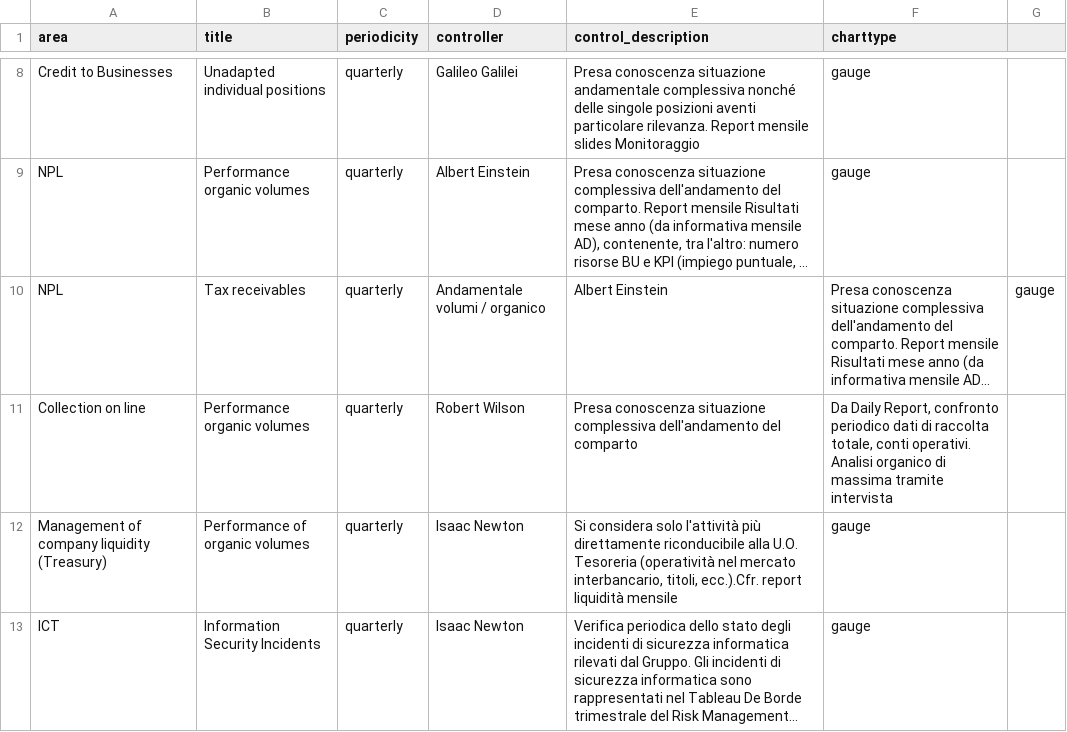
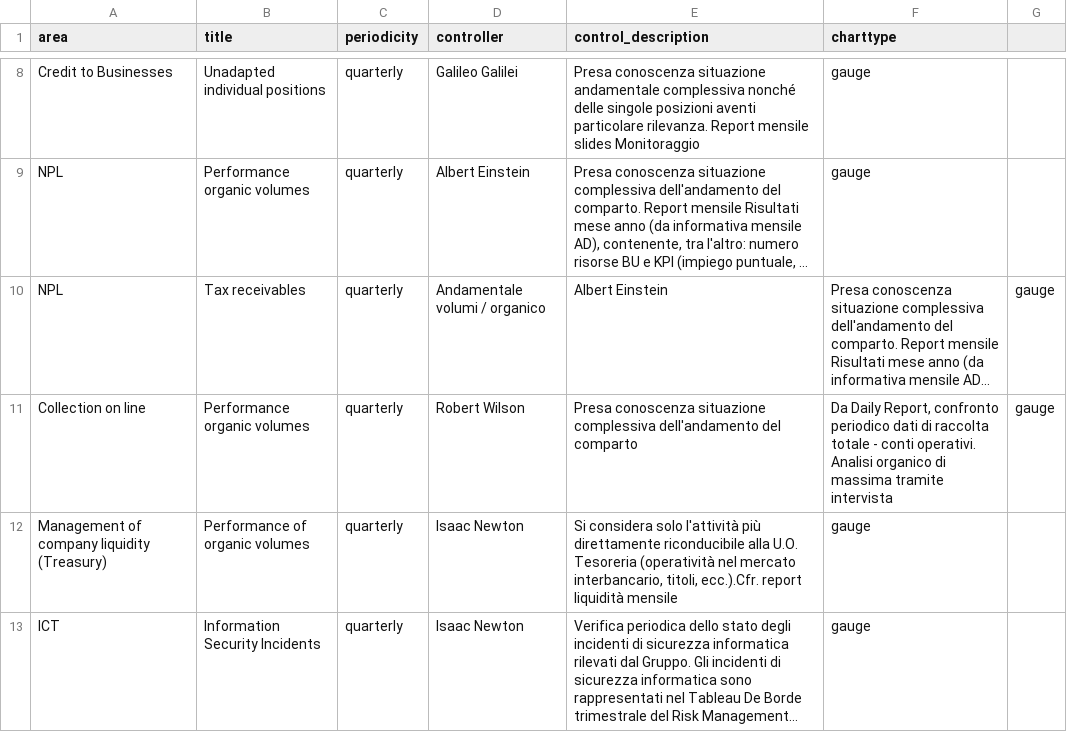
Before and after one commit to mttstt/AuditTool, a CSV file: files/lib/Registrycontrols.csv, drawn as a sheet; only a part is shown, gaps mark what is left out; long unchanged cells end in …; the diff names each change by its address in the sheet, - before the commit and + after, or states it on an @@ line.

Commit message:
Update Registrycontrols.csv

```diff
--- a/files/lib/Registrycontrols.csv
+++ b/files/lib/Registrycontrols.csv
-F11 (charttype): …di raccolta totale, conti operativi.…
+F11 (charttype): …di raccolta totale - conti operativi.…
-G11: (empty)
+G11: gauge
```
